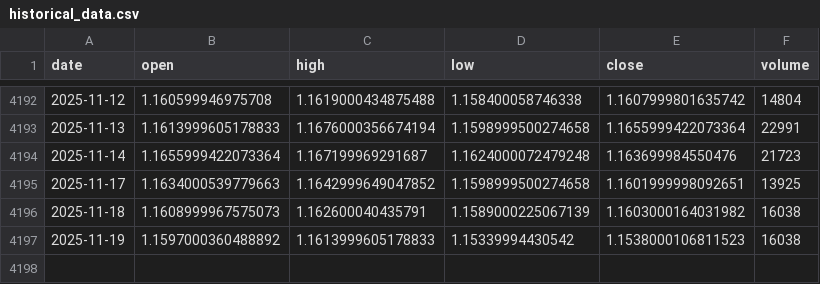
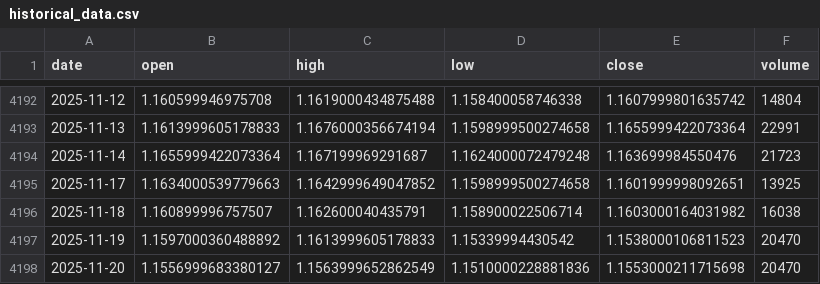
Before and after one commit to LukeGSW/AnalisiCiclica-M6E, a CSV file: data/M6E=F/historical_data.csv, drawn as a sheet; only a part is shown, gaps mark what is left out.

```diff
--- a/data/M6E=F/historical_data.csv
+++ b/data/M6E=F/historical_data.csv
@@ -4195,3 +4195,4 @@ date,open,high,low,close,volume
 2025-11-17,1.1634000539779663,1.1642999649047852,1.1598999500274658,1.1601999998092651,13925
-2025-11-18,1.1608999967575073,1.162600040435791,1.1589000225067139,1.1603000164031982,16038
-2025-11-19,1.1597000360488892,1.1613999605178833,1.15339994430542,1.1538000106811523,16038
+2025-11-18,1.160899996757507,1.162600040435791,1.158900022506714,1.1603000164031982,16038
+2025-11-19,1.1597000360488892,1.1613999605178833,1.15339994430542,1.1538000106811523,20470
+2025-11-20,1.1556999683380127,1.1563999652862549,1.1510000228881836,1.1553000211715698,20470
```
Also changed, not shown: data/M6E=F/signals.csv, 3 other files.
